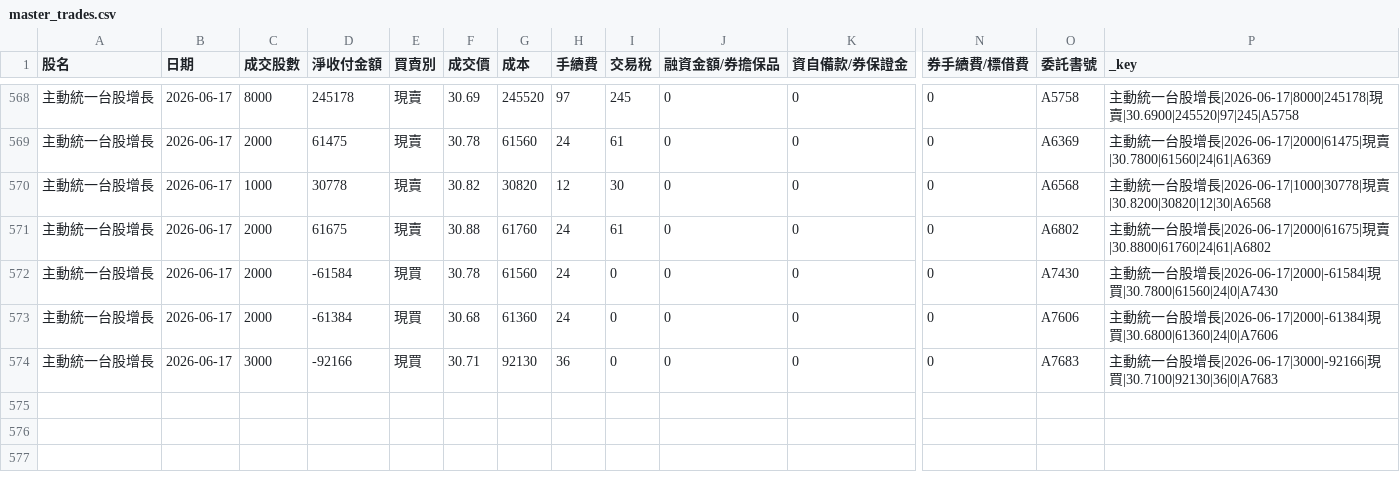
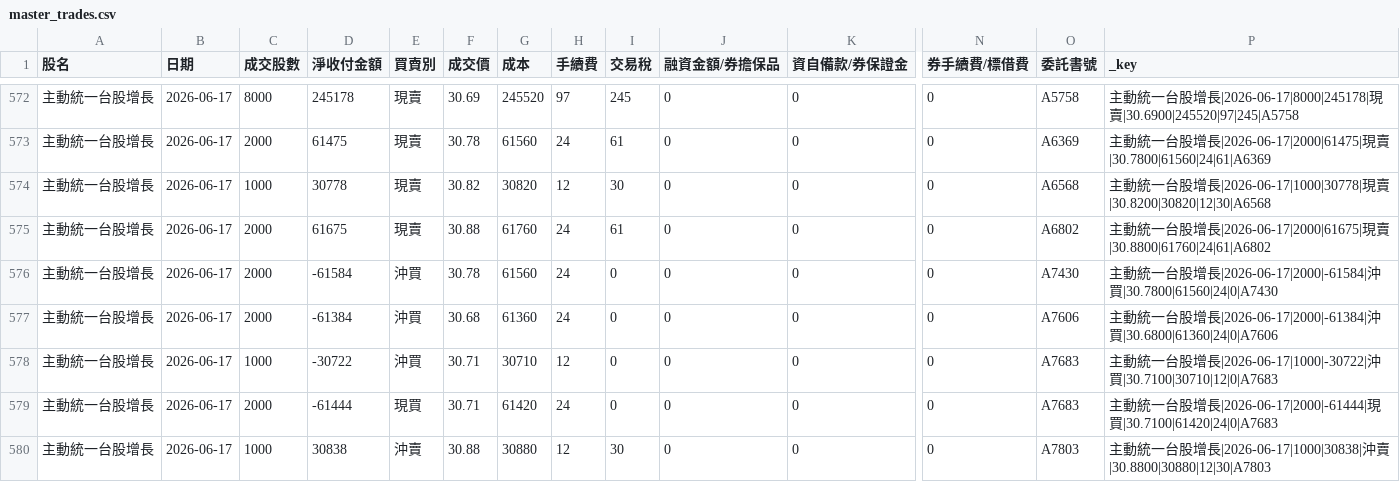
Before and after one commit to benson930417-prog/STOCK, a CSV file: data/master_trades.csv, drawn as a sheet; only a part is shown, gaps mark what is left out; addresses are those after the commit; rows hold the shown columns only; the diff covers the shown part only; the diff names each change by its address in the sheet, - before the commit and + after, or states it on an @@ line.

Commit message:
Update master_trades.csv (2026-06-17 05:49:00 UTC)

```diff
--- a/data/master_trades.csv
+++ b/data/master_trades.csv
-E576:E577 (買賣別): 現買
+E576:E577 (買賣別): 沖買
-P576 (_key): …長|2026-06-17|2000|-61584|現買|30.7800|61560|24|0|A7430
+P576 (_key): …長|2026-06-17|2000|-61584|沖買|30.7800|61560|24|0|A7430
-P577 (_key): …長|2026-06-17|2000|-61384|現買|30.6800|61360|24|0|A7606
+P577 (_key): …長|2026-06-17|2000|-61384|沖買|30.6800|61360|24|0|A7606
+row 578: 主動統一台股增長 | 2026-06-17 | 1000 | -30722 | 沖買 | 30.71 | 30710 | 12 | 0 | 0 | 0 | 0 | A7683 | 主動統一台股增長|2026-06-17|1000|-30722|沖買|30.7100|30710|12|0|A7683
-C579 (成交股數): 3000
+C579 (成交股數): 2000
-D579 (淨收付金額): -92166
+D579 (淨收付金額): -61444
-G579 (成本): 92130
+G579 (成本): 61420
-H579 (手續費): 36
+H579 (手續費): 24
-P579 (_key): …增長|2026-06-17|3000|-92166|現買|30.7100|92130|36|0|A7683
+P579 (_key): …增長|2026-06-17|2000|-61444|現買|30.7100|61420|24|0|A7683
+row 580: 主動統一台股增長 | 2026-06-17 | 1000 | 30838 | 沖賣 | 30.88 | 30880 | 12 | 30 | 0 | 0 | 0 | A7803 | 主動統一台股增長|2026-06-17|1000|30838|沖賣|30.8800|30880|12|30|A7803
```
Also changed, not shown: 8 added rows and 4 moved rows elsewhere in this file.
